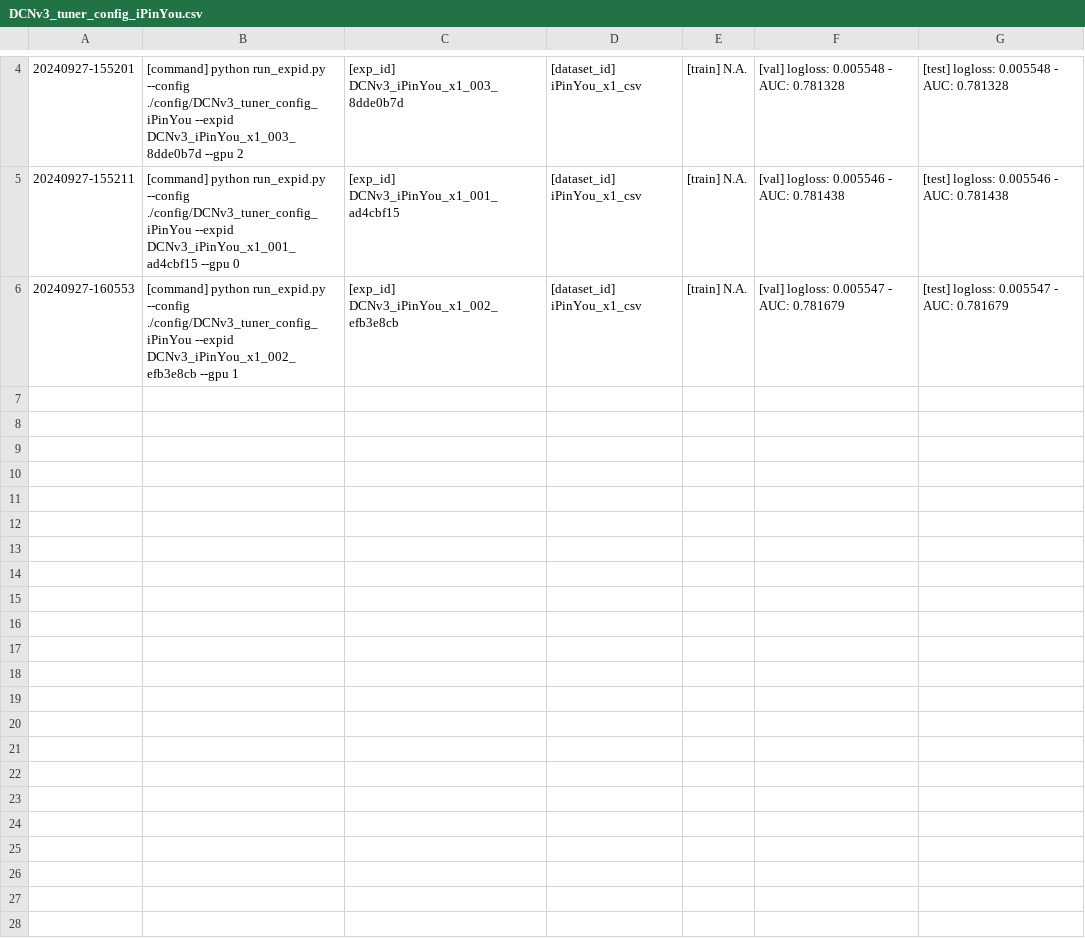
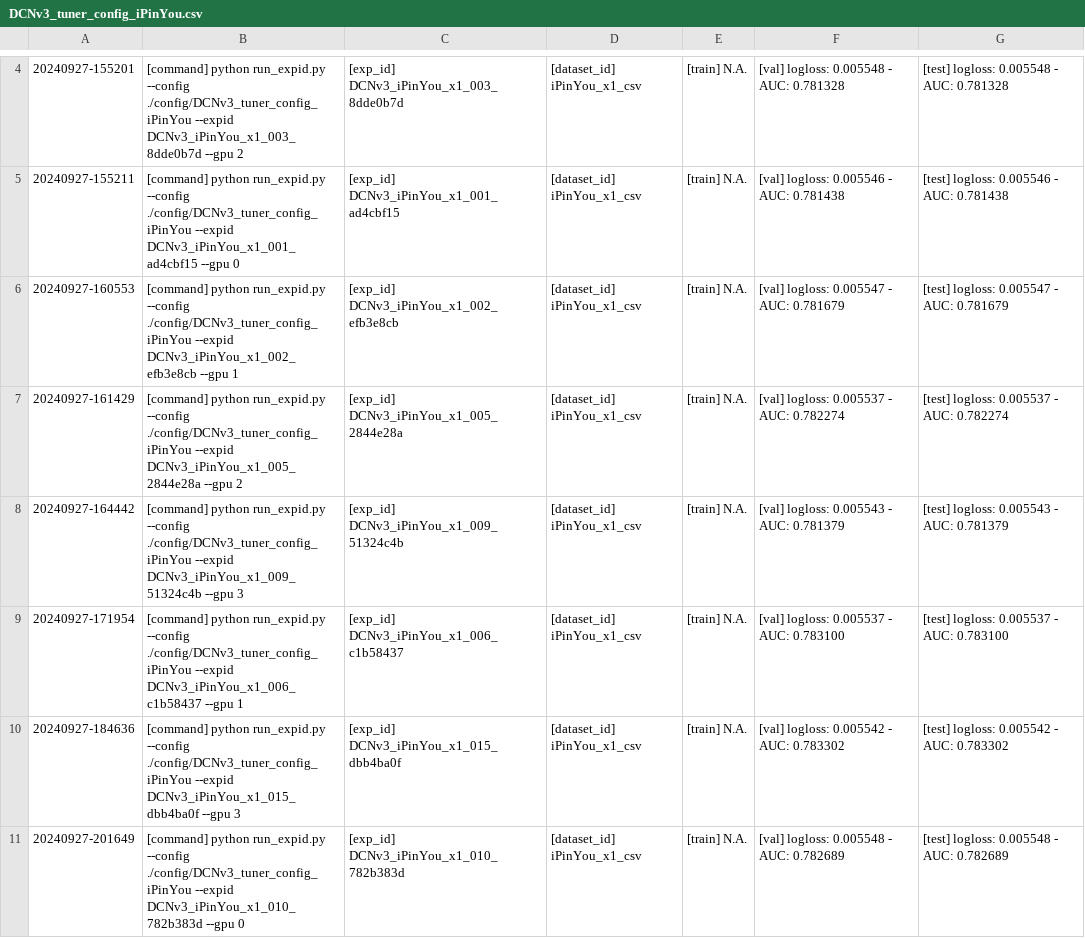
Before and after one commit to bw-99/scv, a CSV file: DCNv3_tuner_config_iPinYou.csv, drawn as a sheet; only a part is shown, gaps mark what is left out.

```diff
--- a/DCNv3_tuner_config_iPinYou.csv
+++ b/DCNv3_tuner_config_iPinYou.csv
@@ -6 +6,6 @@
  20240927-160553,[command] python run_expid.py --config ./config/DCNv3_tuner_config_iPinYou --expid DCNv3_iPinYou_x1_002_efb3e8cb --gpu 1,[exp_id] DCNv3_iPinYou_x1_002_efb3e8cb,[dataset_id] iPinYou_x1_csv,[train] N.A.,[val] logloss: 0.005547 - AUC: 0.781679,[test] logloss: 0.005547 - AUC: 0.781679
+ 20240927-161429,[command] python run_expid.py --config ./config/DCNv3_tuner_config_iPinYou --expid DCNv3_iPinYou_x1_005_2844e28a --gpu 2,[exp_id] DCNv3_iPinYou_x1_005_2844e28a,[dataset_id] iPinYou_x1_csv,[train] N.A.,[val] logloss: 0.005537 - AUC: 0.782274,[test] logloss: 0.005537 - AUC: 0.782274
+ 20240927-164442,[command] python run_expid.py --config ./config/DCNv3_tuner_config_iPinYou --expid DCNv3_iPinYou_x1_009_51324c4b --gpu 3,[exp_id] DCNv3_iPinYou_x1_009_51324c4b,[dataset_id] iPinYou_x1_csv,[train] N.A.,[val] logloss: 0.005543 - AUC: 0.781379,[test] logloss: 0.005543 - AUC: 0.781379
+ 20240927-171954,[command] python run_expid.py --config ./config/DCNv3_tuner_config_iPinYou --expid DCNv3_iPinYou_x1_006_c1b58437 --gpu 1,[exp_id] DCNv3_iPinYou_x1_006_c1b58437,[dataset_id] iPinYou_x1_csv,[train] N.A.,[val] logloss: 0.005537 - AUC: 0.783100,[test] logloss: 0.005537 - AUC: 0.783100
+ 20240927-184636,[command] python run_expid.py --config ./config/DCNv3_tuner_config_iPinYou --expid DCNv3_iPinYou_x1_015_dbb4ba0f --gpu 3,[exp_id] DCNv3_iPinYou_x1_015_dbb4ba0f,[dataset_id] iPinYou_x1_csv,[train] N.A.,[val] logloss: 0.005542 - AUC: 0.783302,[test] logloss: 0.005542 - AUC: 0.783302
+ 20240927-201649,[command] python run_expid.py --config ./config/DCNv3_tuner_config_iPinYou --expid DCNv3_iPinYou_x1_010_782b383d --gpu 0,[exp_id] DCNv3_iPinYou_x1_010_782b383d,[dataset_id] iPinYou_x1_csv,[train] N.A.,[val] logloss: 0.005548 - AUC: 0.782689,[test] logloss: 0.005548 - AUC: 0.782689
```
Also changed, not shown: 8 other files.
